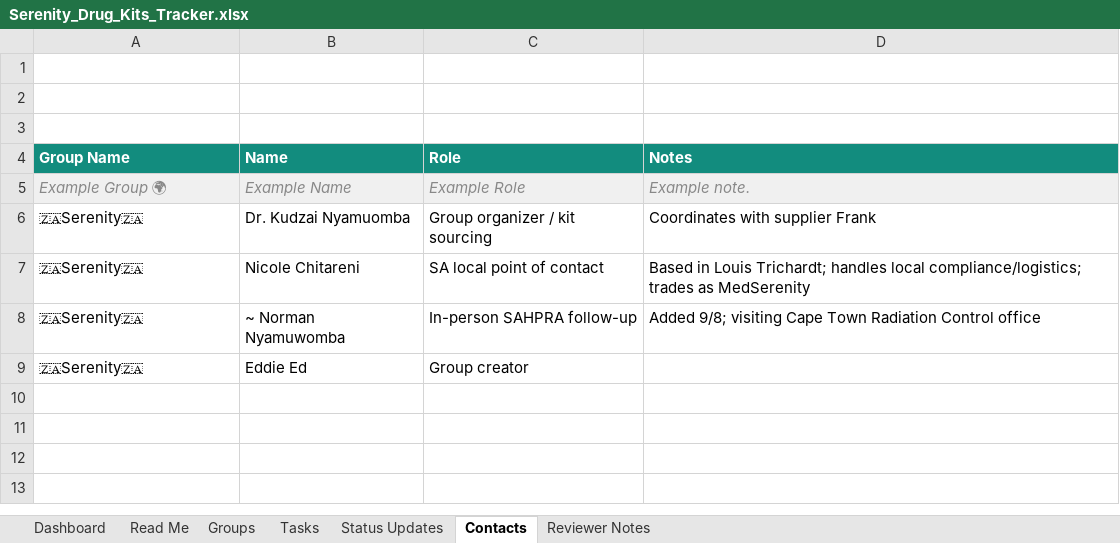
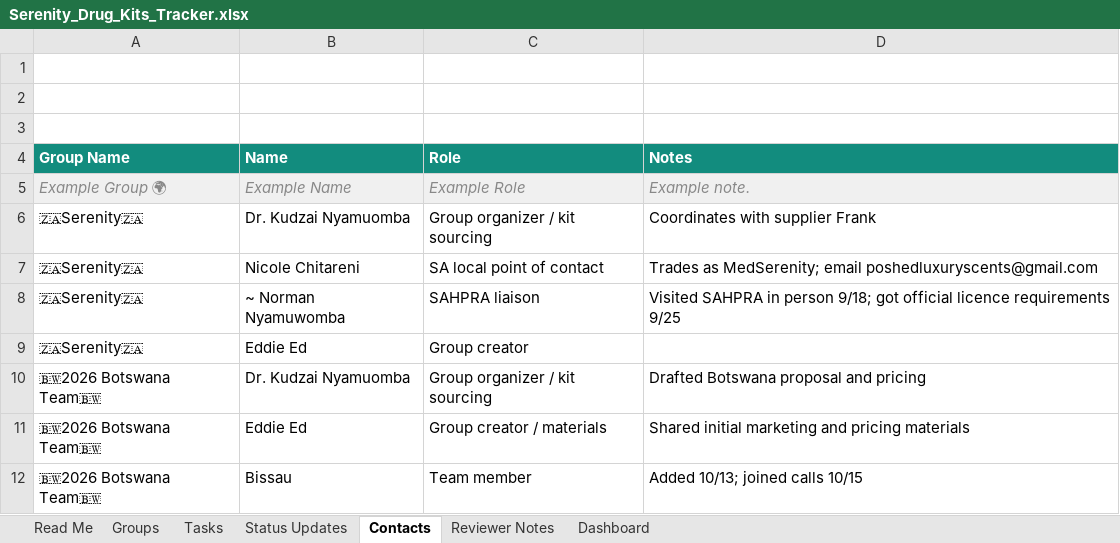
Before and after one commit to edmundondo/serenitydtk, an Excel workbook: Serenity_Drug_Kits_Tracker.xlsx, sheet Contacts, drawn as a sheet; values as stored, in another font and other column widths than the file's, no borders; the diff names each change by its address in the sheet, - before the commit and + after, or states it on an @@ line.

```diff
--- a/Serenity_Drug_Kits_Tracker.xlsx (sheet Contacts)
+++ b/Serenity_Drug_Kits_Tracker.xlsx (sheet Contacts)
@@ sheet tab order changed: Read Me | Groups | Tasks | Status Updates | Contacts | Reviewer Notes | Dashboard @@
-D7 (Notes): Based in Louis Trichardt; handles local compliance/logistics; trades as MedSerenity
+D7 (Notes): Trades as MedSerenity; email poshedluxuryscents@gmail.com
-C8 (Role): In-person SAHPRA follow-up
+C8 (Role): SAHPRA liaison
-D8 (Notes): Added 9/8; visiting Cape Town Radiation Control office
+D8 (Notes): Visited SAHPRA in person 9/18; got official licence requirements 9/25
+row 10: 🇧🇼2026 Botswana Team🇧🇼 | Dr. Kudzai Nyamuomba | Group organizer / kit sourcing | Drafted Botswana proposal and pricing
+row 11: 🇧🇼2026 Botswana Team🇧🇼 | Eddie Ed | Group creator / materials | Shared initial marketing and pricing materials
+row 12: 🇧🇼2026 Botswana Team🇧🇼 | Bissau | Team member | Added 10/13; joined calls 10/15
```
Also changed, not shown: sheet Tasks, sheet Status Updates, sheet Groups, sheet Read Me, 10 other files.
